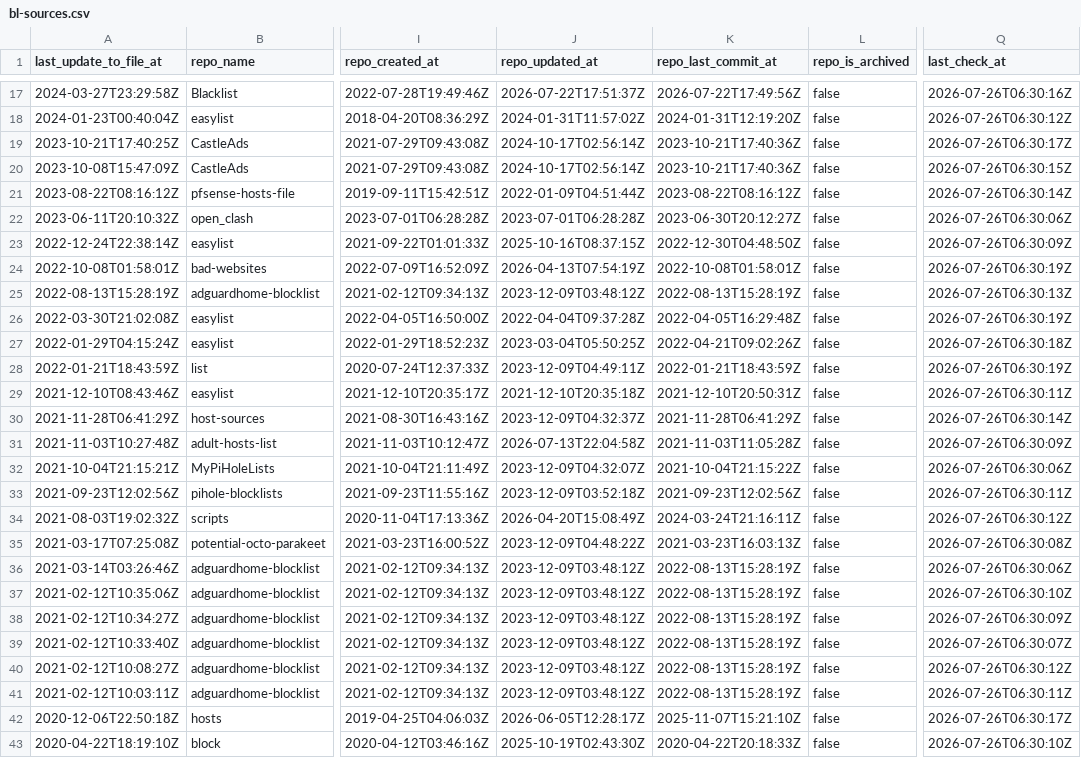
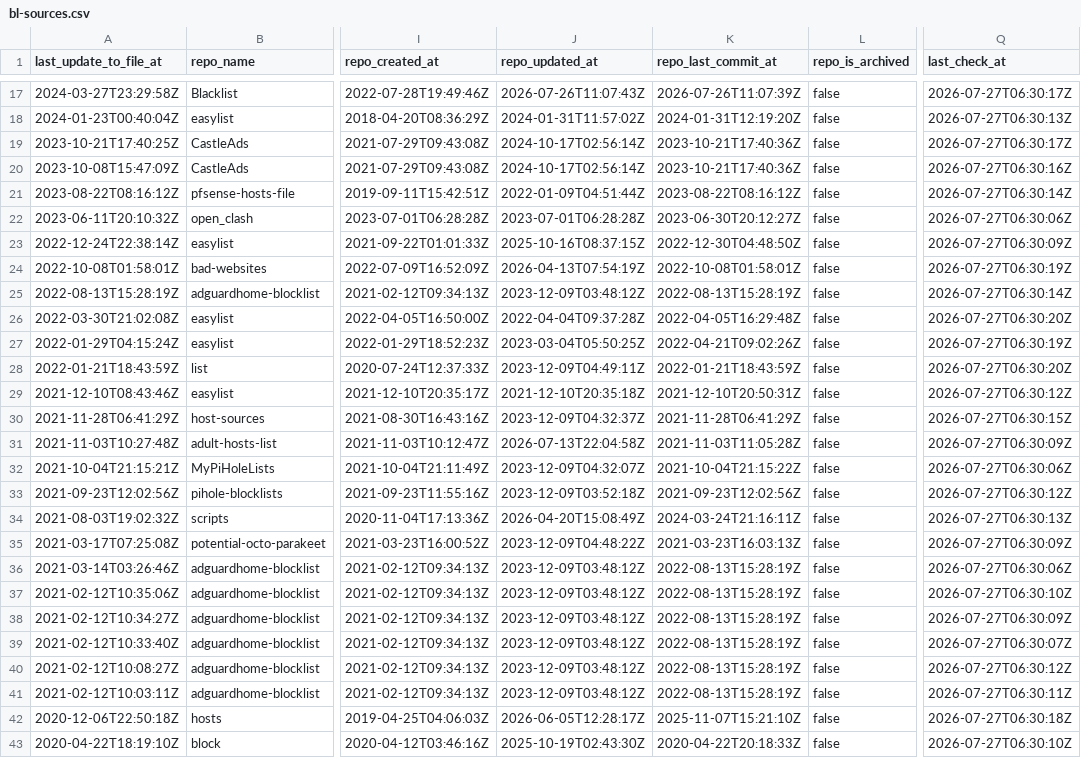
Before and after one commit to Bon-Appetit/porn-domains, a CSV file: blacklist/bl-sources.csv, drawn as a sheet; only a part is shown, gaps mark what is left out; the diff covers the shown part only; the diff names each change by its address in the sheet, - before the commit and + after, or states it on an @@ line.

```diff
--- a/blacklist/bl-sources.csv
+++ b/blacklist/bl-sources.csv
-J17 (repo_updated_at): 2026-07-22T17:51:37Z
+J17 (repo_updated_at): 2026-07-26T11:07:43Z
-K17 (repo_last_commit_at): 2026-07-22T17:49:56Z
+K17 (repo_last_commit_at): 2026-07-26T11:07:39Z
-Q17 (last_check_at): 2026-07-26T06:30:16Z
+Q17 (last_check_at): 2026-07-27T06:30:17Z
-Q18 (last_check_at): 2026-07-26T06:30:12Z
+Q18 (last_check_at): 2026-07-27T06:30:13Z
-Q19 (last_check_at): 2026-07-26T06:30:17Z
+Q19 (last_check_at): 2026-07-27T06:30:17Z
-Q20 (last_check_at): 2026-07-26T06:30:15Z
+Q20 (last_check_at): 2026-07-27T06:30:16Z
-Q21 (last_check_at): 2026-07-26T06:30:14Z
+Q21 (last_check_at): 2026-07-27T06:30:14Z
-Q22 (last_check_at): 2026-07-26T06:30:06Z
+Q22 (last_check_at): 2026-07-27T06:30:06Z
-Q23 (last_check_at): 2026-07-26T06:30:09Z
+Q23 (last_check_at): 2026-07-27T06:30:09Z
-Q24 (last_check_at): 2026-07-26T06:30:19Z
+Q24 (last_check_at): 2026-07-27T06:30:19Z
-Q25 (last_check_at): 2026-07-26T06:30:13Z
+Q25 (last_check_at): 2026-07-27T06:30:14Z
-Q26 (last_check_at): 2026-07-26T06:30:19Z
+Q26 (last_check_at): 2026-07-27T06:30:20Z
-Q27 (last_check_at): 2026-07-26T06:30:18Z
+Q27 (last_check_at): 2026-07-27T06:30:19Z
-Q28 (last_check_at): 2026-07-26T06:30:19Z
+Q28 (last_check_at): 2026-07-27T06:30:20Z
-Q29 (last_check_at): 2026-07-26T06:30:11Z
+Q29 (last_check_at): 2026-07-27T06:30:12Z
-Q30 (last_check_at): 2026-07-26T06:30:14Z
+Q30 (last_check_at): 2026-07-27T06:30:15Z
-Q31 (last_check_at): 2026-07-26T06:30:09Z
+Q31 (last_check_at): 2026-07-27T06:30:09Z
-Q32 (last_check_at): 2026-07-26T06:30:06Z
+Q32 (last_check_at): 2026-07-27T06:30:06Z
-Q33 (last_check_at): 2026-07-26T06:30:11Z
+Q33 (last_check_at): 2026-07-27T06:30:12Z
-Q34 (last_check_at): 2026-07-26T06:30:12Z
+Q34 (last_check_at): 2026-07-27T06:30:13Z
-Q35 (last_check_at): 2026-07-26T06:30:08Z
+Q35 (last_check_at): 2026-07-27T06:30:09Z
-Q36 (last_check_at): 2026-07-26T06:30:06Z
+Q36 (last_check_at): 2026-07-27T06:30:06Z
-Q37 (last_check_at): 2026-07-26T06:30:10Z
+Q37 (last_check_at): 2026-07-27T06:30:10Z
-Q38 (last_check_at): 2026-07-26T06:30:09Z
+Q38 (last_check_at): 2026-07-27T06:30:09Z
-Q39 (last_check_at): 2026-07-26T06:30:07Z
+Q39 (last_check_at): 2026-07-27T06:30:07Z
-Q40 (last_check_at): 2026-07-26T06:30:12Z
+Q40 (last_check_at): 2026-07-27T06:30:12Z
-Q41 (last_check_at): 2026-07-26T06:30:11Z
+Q41 (last_check_at): 2026-07-27T06:30:11Z
-Q42 (last_check_at): 2026-07-26T06:30:17Z
+Q42 (last_check_at): 2026-07-27T06:30:18Z
-Q43 (last_check_at): 2026-07-26T06:30:10Z
+Q43 (last_check_at): 2026-07-27T06:30:10Z
```
Also changed, not shown: 31 edited cells elsewhere in this file.
